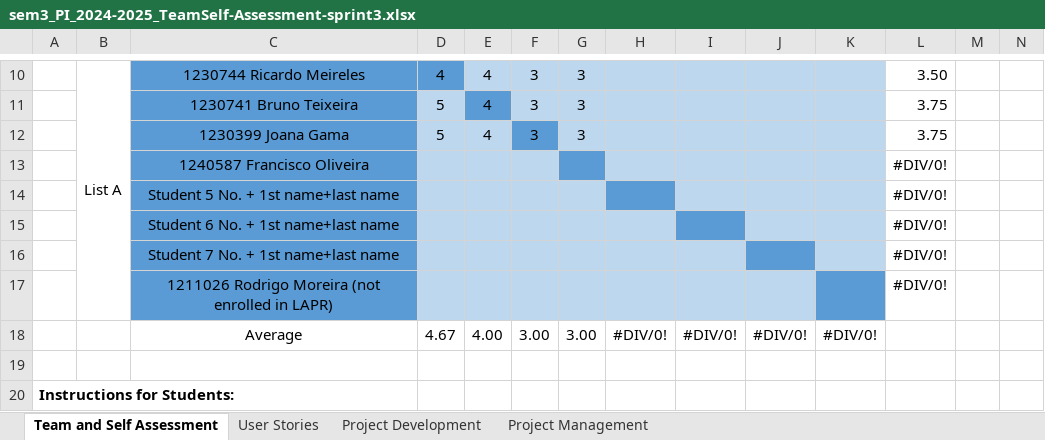
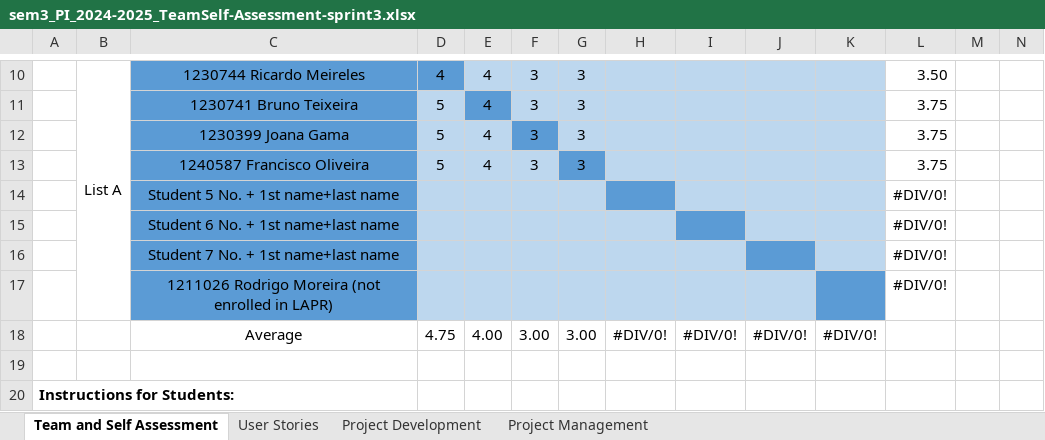
Before and after one commit to ricardomm7/buildflow, an Excel workbook: others/documentation/management/sem3_PI_2024-2025_TeamSelf-Assessment-sprint3.xlsx, sheet Team and Self Assessment, drawn as a sheet; only a part is shown, gaps mark what is left out; values as stored, in another font and other column widths than the file's, no borders; charts and pictures not drawn; removed rows and columns are numbered as before the commit, all else as after; rows hold the shown columns only; the diff names each change by its address in the sheet, - before the commit and + after, or states it on an @@ line.

```diff
--- a/others/documentation/management/sem3_PI_2024-2025_TeamSelf-Assessment-sprint3.xlsx (sheet Team and Self Assessment)
+++ b/others/documentation/management/sem3_PI_2024-2025_TeamSelf-Assessment-sprint3.xlsx (sheet Team and Self Assessment)
-row 13:  |  | 1240587 Francisco Oliveira |  |  |  |  |  |  |  |  | #DIV/0!
+row 13:  |  | 1240587 Francisco Oliveira | 5 | 4 | 3 | 3 |  |  |  |  | 3.75
-D18: 4.67
+D18: 4.75
```
Also changed, not shown: sheet User Stories, charts or pictures, 8 other files.
